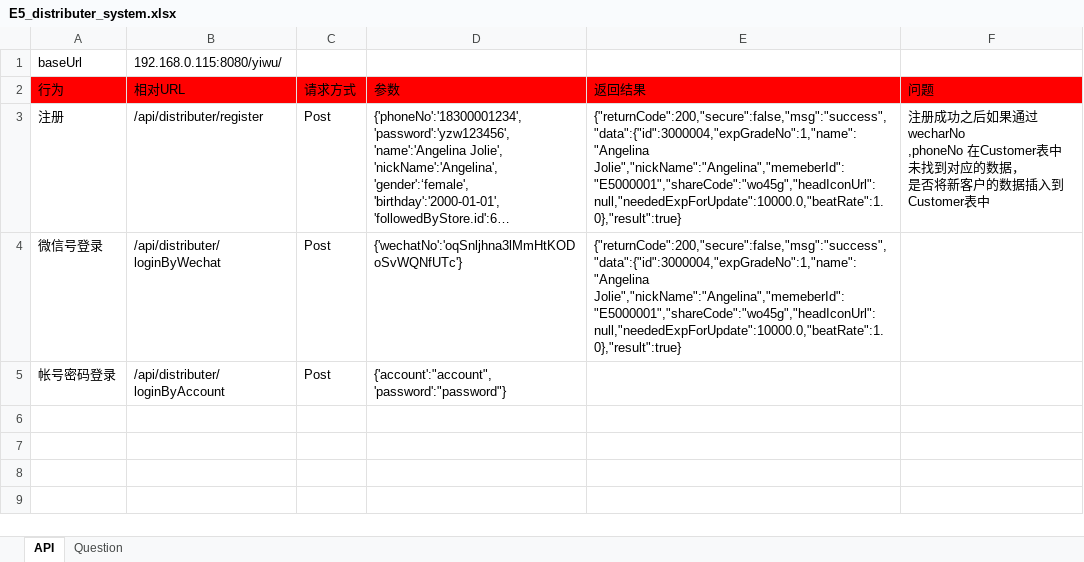
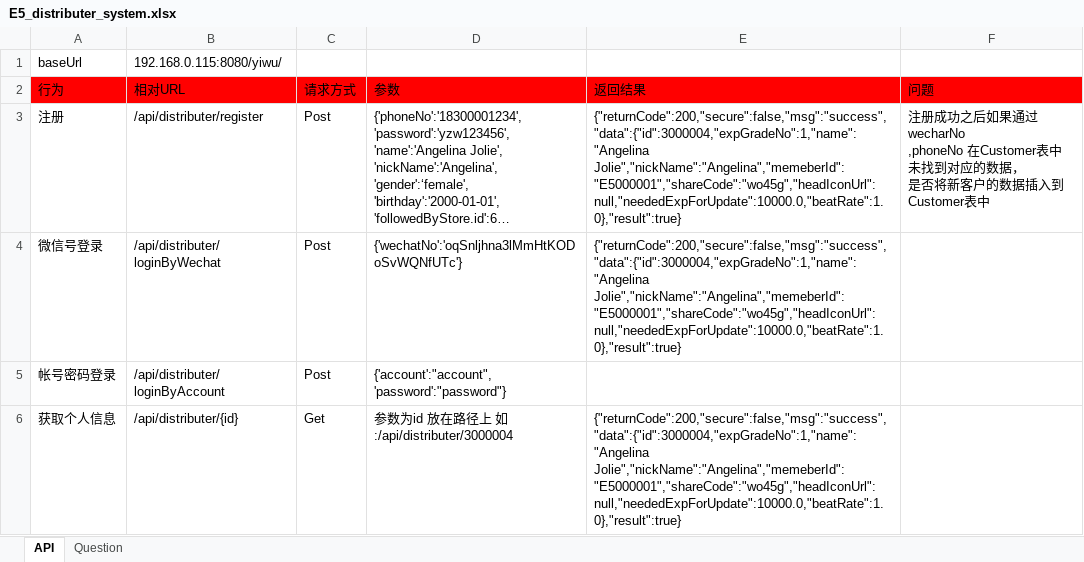
Before and after one commit to ping-0123/yiwu, an Excel workbook: prototypes/E5_distributer_system.xlsx, sheet API, drawn as a sheet; long unchanged cells end in …; values as stored, in another font and other column widths than the file's, no borders; the diff names each change by its address in the sheet, - before the commit and + after, or states it on an @@ line.

Commit message:
complete getDistributerInfo api

```diff
--- a/prototypes/E5_distributer_system.xlsx (sheet API)
+++ b/prototypes/E5_distributer_system.xlsx (sheet API)
+row 6: 获取个人信息 | /api/distributer/{id} | Get | 参数为id 放在路径上 如:/api/distributer/3000004 | {"returnCode":200,"secure":false,"msg":"success","data":{"id":3000004,"expGradeNo":1,"name":"Angelina Jolie","nickName":"Angelina","memeberId":"E5000001","shareCode":"wo45g","headIconUrl":null,"neededExpForUpdate":10000.0,"beatRate":1.0},"result":true}
```
Also changed, not shown: 5 other files.
